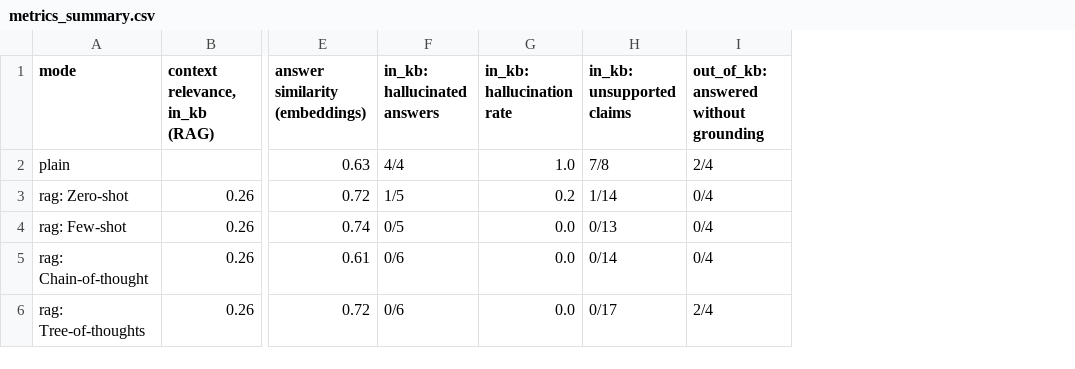
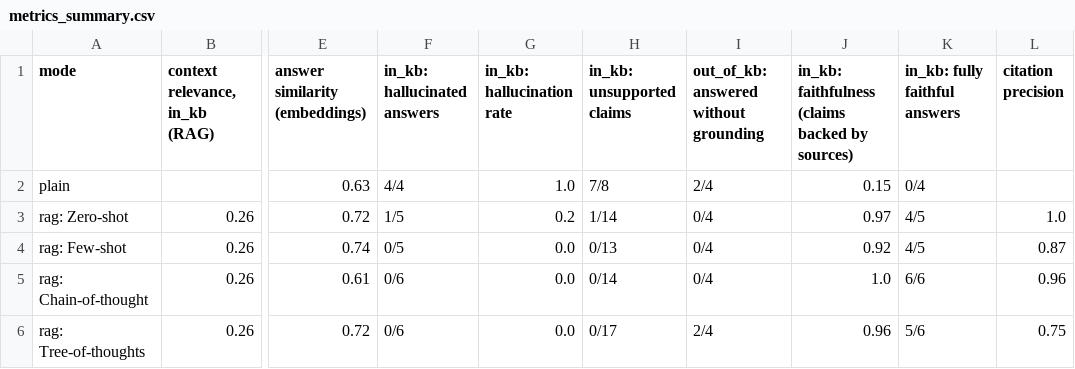
Before and after one commit to anirrudhgg/RAG_Pipeline_Langchain, a CSV file: results/metrics_summary.csv, drawn as a sheet; only a part is shown, gaps mark what is left out; the diff names each change by its address in the sheet, - before the commit and + after, or states it on an @@ line.

```diff
--- a/results/metrics_summary.csv
+++ b/results/metrics_summary.csv
+column J, rows 1-6: in_kb: faithfulness (claims backed by sources) | 0.15 | 0.97 | 0.92 | 1.0 | 0.96
+column K (in_kb: fully faithful answers), rows 2-6: 0/4 | 4/5 | 4/5 | 6/6 | 5/6
+column L (citation precision), rows 3-6: 1.0 | 0.87 | 0.96 | 0.75
```
Also changed, not shown: results/metrics_context.csv, 3 other files.
